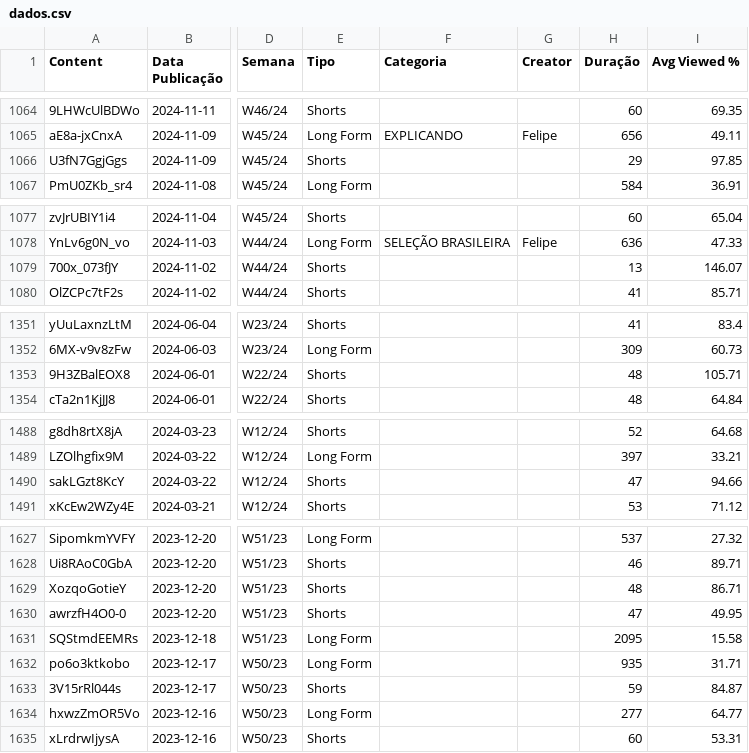
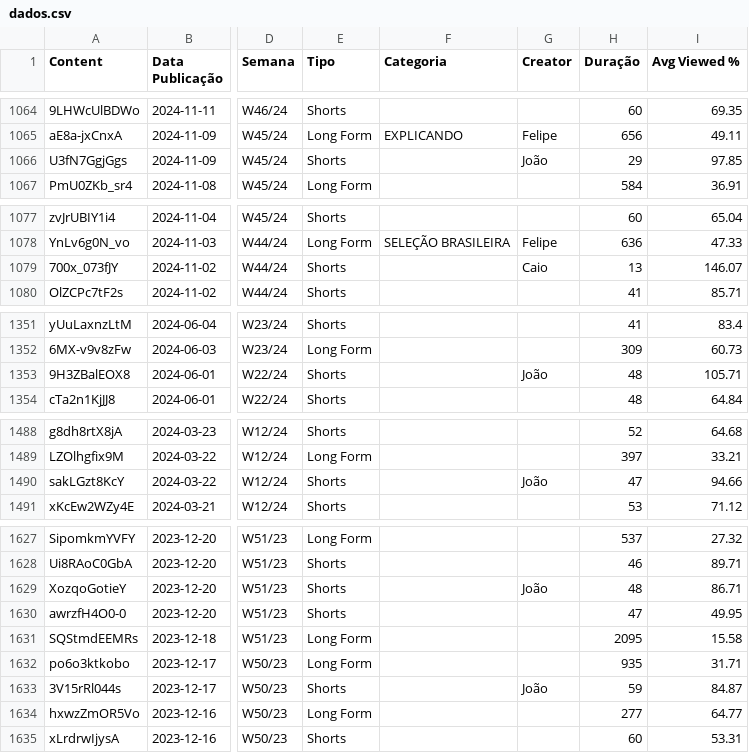
Before and after one commit to FutebolMaximo/futebol-maximo-dashboard, a CSV file: dados.csv, drawn as a sheet; only a part is shown, gaps mark what is left out; the diff covers the shown part only; the diff names each change by its address in the sheet, - before the commit and + after, or states it on an @@ line.

```diff
--- a/dados.csv
+++ b/dados.csv
-G1066 (Creator): (empty)
+G1066 (Creator): João
-G1079 (Creator): (empty)
+G1079 (Creator): Caio
-G1353 (Creator): (empty)
+G1353 (Creator): João
-G1490 (Creator): (empty)
+G1490 (Creator): João
-G1629 (Creator): (empty)
+G1629 (Creator): João
-G1633 (Creator): (empty)
+G1633 (Creator): João
```
Also changed, not shown: 7 edited cells elsewhere in this file, 1 other file.
